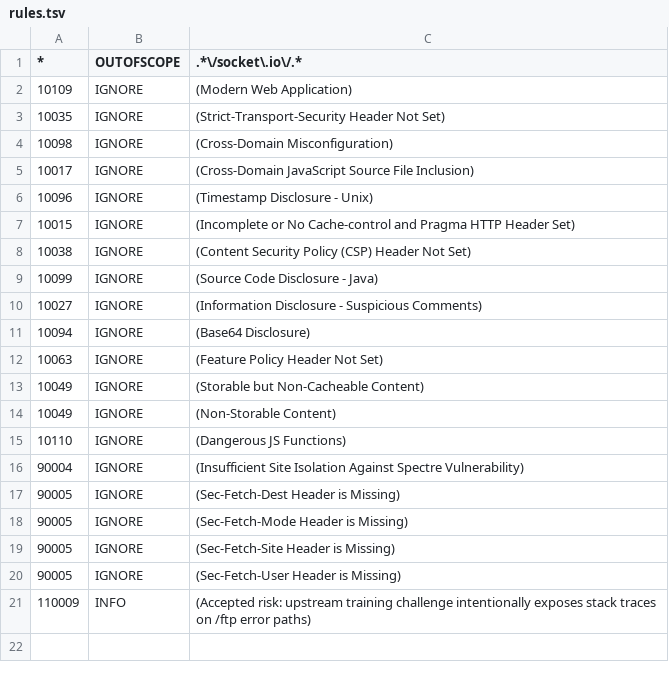
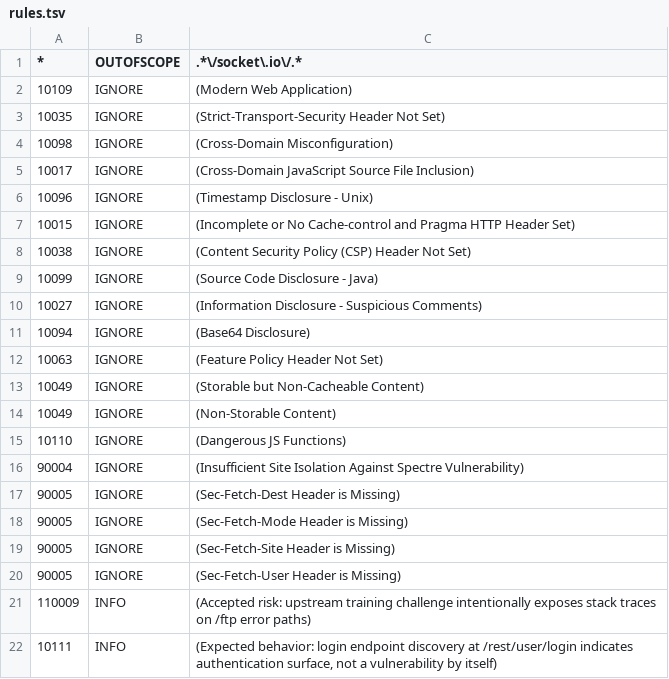
Before and after one commit to juice-shop/juice-shop, a TSV file: .zap/rules.tsv, drawn as a sheet; the diff names each change by its address in the sheet, - before the commit and + after, or states it on an @@ line.

Commit message:
fix: tune zap policy for expected authentication endpoint alert

```diff
--- a/.zap/rules.tsv
+++ b/.zap/rules.tsv
+row 22: 10111 | INFO | (Expected behavior: login endpoint discovery at /rest/user/login indicates authentication surface, not a vulnerability by itself)
```
Also changed, not shown: 4 other files.
